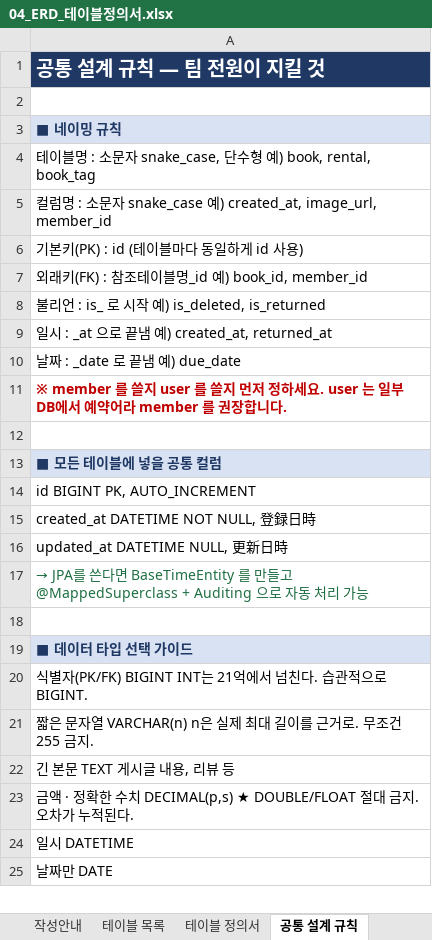
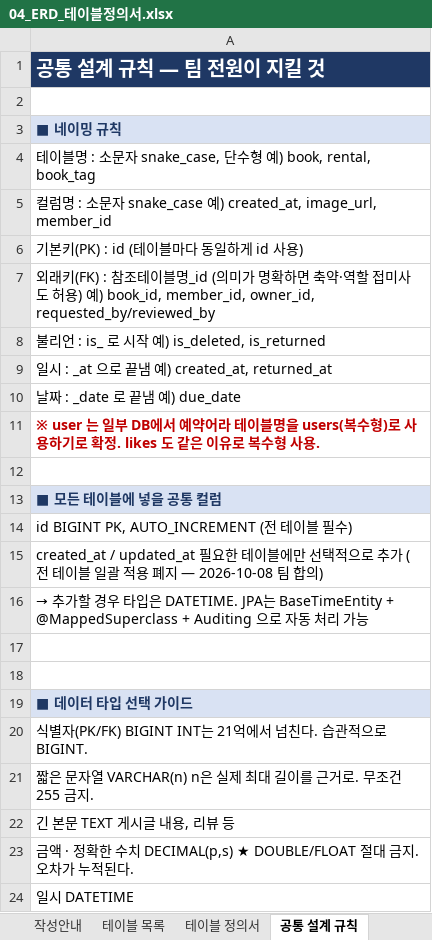
Before and after one commit to dsainbusan/girigiri, an Excel workbook: docs/04_ERD_테이블정의서.xlsx, sheet 공통 설계 규칙, drawn as a sheet; only a part is shown; the shorter side is filled out with more unchanged rows; values as stored, in another font and other column widths than the file's, no borders; the diff names each change by its address in the sheet, - before the commit and + after, or states it on an @@ line.

Commit message:
docs: 공통 설계 규칙 수정 - created_at/updated_at 전체 필수 삭제(팀 합의), FK/users 네이밍 메모 코드 기준 정정

```diff
--- a/docs/04_ERD_테이블정의서.xlsx (sheet 공통 설계 규칙)
+++ b/docs/04_ERD_테이블정의서.xlsx (sheet 공통 설계 규칙)
-A7: …명_id 예) book_id, member_id
+A7: …명_id (의미가 명확하면 축약·역할 접미사도 허용) 예) book_id, member_id, owner_id, requested_by/reviewed_by
-A11: ※ member 를 쓸지 user 를 쓸지 먼저 정하세요. user 는 일부 DB에서 예약어라 member 를 권장합니다.
+A11: ※ user 는 일부 DB에서 예약어라 테이블명을 users(복수형)로 사용하기로 확정. likes 도 같은 이유로 복수형 사용.
-A14: id BIGINT PK, AUTO_INCREMENT
+A14: id BIGINT PK, AUTO_INCREMENT (전 테이블 필수)
-A15: created_at DATETIME NOT NULL, 登録日時
+A15: created_at / updated_at 필요한 테이블에만 선택적으로 추가 (전 테이블 일괄 적용 폐지 — 2026-10-08 팀 합의)
-A16: updated_at DATETIME NULL, 更新日時
+A16: → 추가할 경우 타입은 DATETIME. JPA는 BaseTimeEntity + @MappedSuperclass + Auditing 으로 자동 처리 가능
-A17: → JPA를 쓴다면 BaseTimeEntity 를 만들고 @MappedSuperclass + Auditing 으로 자동 처리 가능
+A17: (empty)
```
